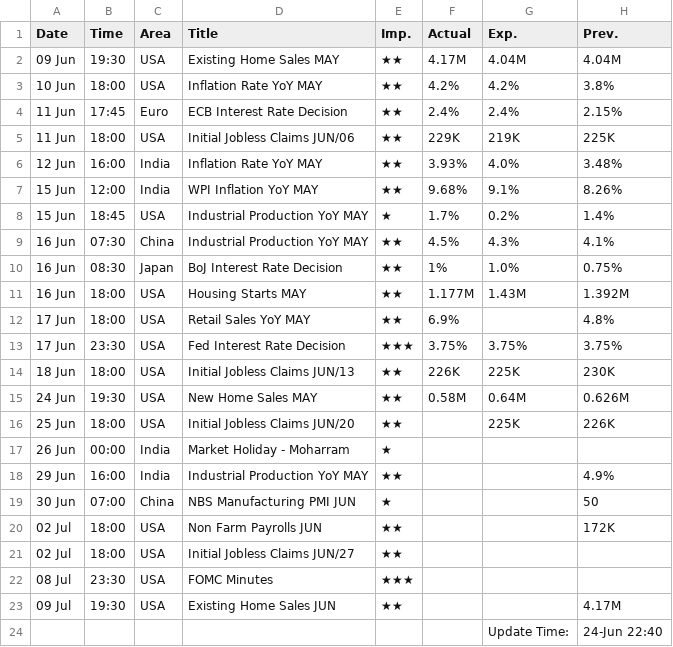
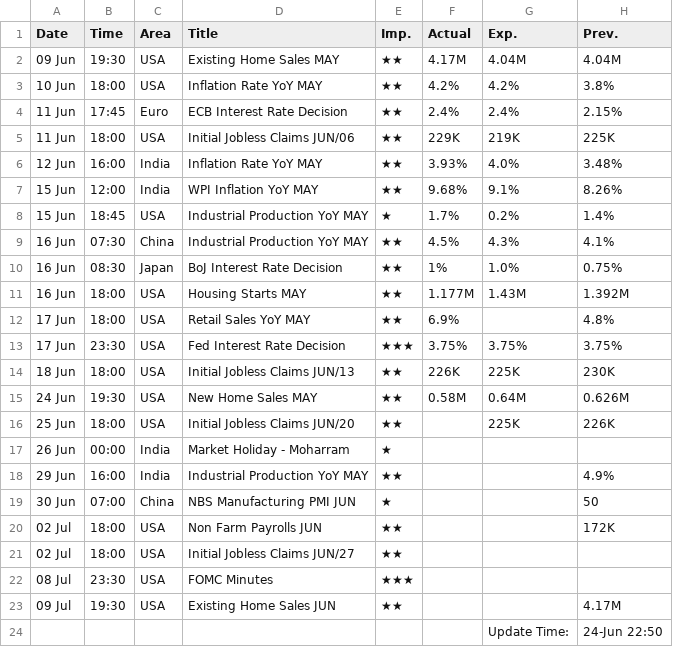
Before and after one commit to saikat-pundit/Index-NAVs, a CSV file: Data/Economic.csv, drawn as a sheet.

```diff
--- a/Data/Economic.csv
+++ b/Data/Economic.csv
@@ -23,2 +23,2 @@ Date,Time,Area,Title,Imp.,Actual,Exp.,Prev.
 09 Jul,19:30,USA,Existing Home Sales JUN,★★,,,4.17M
-,,,,,,Update Time:,24-Jun 22:40
+,,,,,,Update Time:,24-Jun 22:50
```
Also changed, not shown: Data/BSE.csv, Data/Cash.csv, 5 other files.
